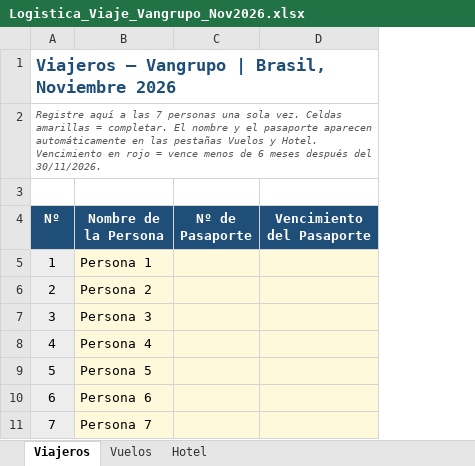
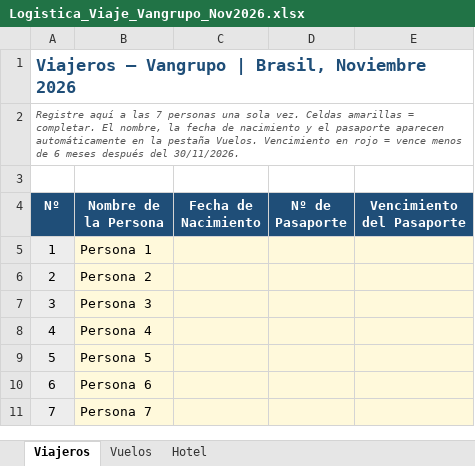
Before and after one commit to os267/teste, an Excel workbook: Logistica_Viaje_Vangrupo_Nov2026.xlsx, sheet Viajeros, drawn as a sheet; values as stored, in another font and other column widths than the file's, no borders; conditional formats not drawn; the diff names each change by its address in the sheet, - before the commit and + after, or states it on an @@ line.

```diff
--- a/Logistica_Viaje_Vangrupo_Nov2026.xlsx (sheet Viajeros)
+++ b/Logistica_Viaje_Vangrupo_Nov2026.xlsx (sheet Viajeros)
+column C (Fecha de Nacimiento), empty
-A2 (Nº): …completar. El nombre y el pasaporte aparecen automáticamente en las pestañas Vuelos y Hotel. Vencimiento en…
+A2 (Nº): …completar. El nombre, la fecha de nacimiento y el pasaporte aparecen automáticamente en la pestaña Vuelos. Vencimiento en…
```
Also changed, not shown: sheet Vuelos.
